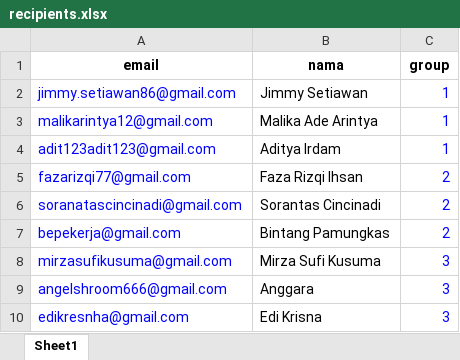
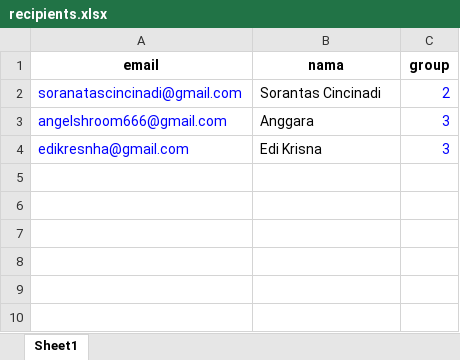
Before and after one commit to n3mr1d/googleworkspace, an Excel workbook: recipients.xlsx, sheet Sheet1, drawn as a sheet; values as stored, in another font and other column widths than the file's, no borders; the diff names each change by its address in the sheet, - before the commit and + after, or states it on an @@ line.

```diff
--- a/recipients.xlsx (sheet Sheet1)
+++ b/recipients.xlsx (sheet Sheet1)
-row 2: jimmy.setiawan86@gmail.com | Jimmy Setiawan | 1
-row 3: malikarintya12@gmail.com | Malika Ade Arintya | 1
-row 4: adit123adit123@gmail.com | Aditya Irdam | 1
-row 5: fazarizqi77@gmail.com | Faza Rizqi Ihsan | 2
-row 7: bepekerja@gmail.com | Bintang Pamungkas | 2
-row 8: mirzasufikusuma@gmail.com | Mirza Sufi Kusuma | 3
```
Also changed, not shown: 11 other files.
